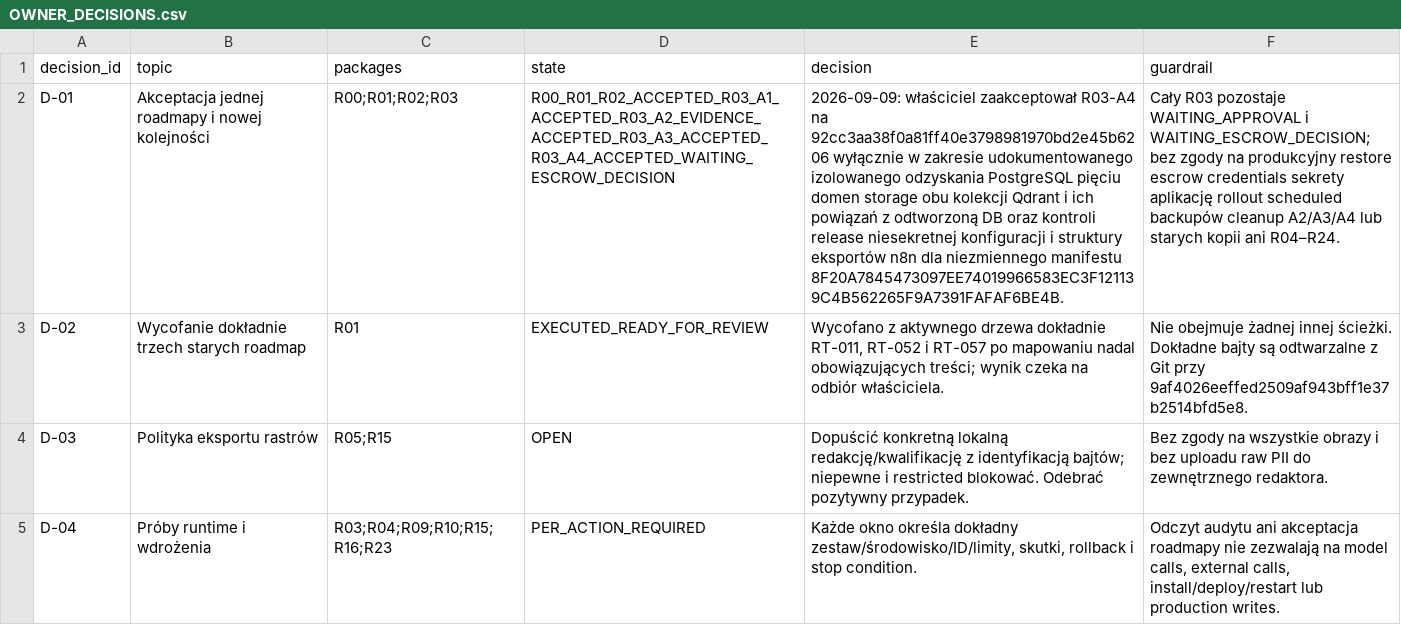
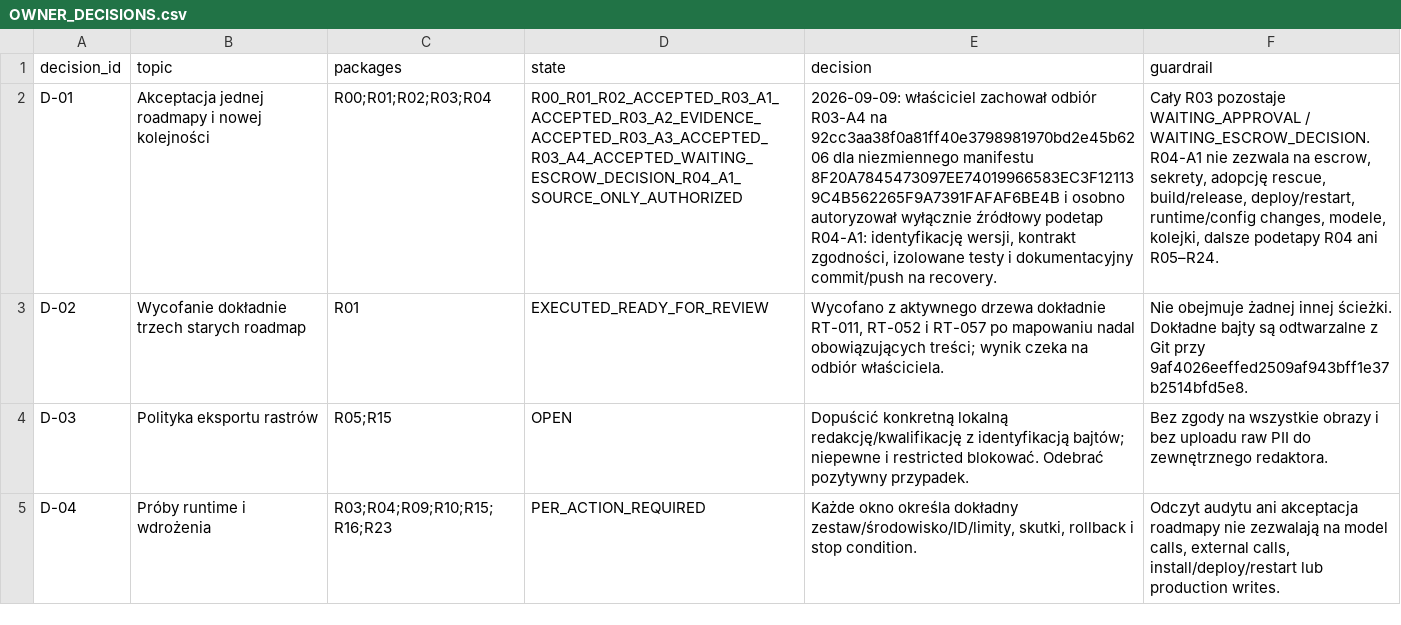
Before and after one commit to domlap94-star/ai-lab-core, a CSV file: docs/recovery/OWNER_DECISIONS.csv, drawn as a sheet; only a part is shown; the diff names each change by its address in the sheet, - before the commit and + after, or states it on an @@ line.

Commit message:
Start R04-A1 version identity source work

```diff
--- a/docs/recovery/OWNER_DECISIONS.csv
+++ b/docs/recovery/OWNER_DECISIONS.csv
-C2 (packages): R00;R01;R02;R03
+C2 (packages): R00;R01;R02;R03;R04
-D2 (state): R00_R01_R02_ACCEPTED_R03_A1_ACCEPTED_R03_A2_EVIDENCE_ACCEPTED_R03_A3_ACCEPTED_R03_A4_ACCEPTED_WAITING_ESCROW_DECISION
+D2 (state): R00_R01_R02_ACCEPTED_R03_A1_ACCEPTED_R03_A2_EVIDENCE_ACCEPTED_R03_A3_ACCEPTED_R03_A4_ACCEPTED_WAITING_ESCROW_DECISION_R04_A1_SOURCE_ONLY_AUTHORIZED
-E2 (decision): 2026-09-09: właściciel zaakceptował R03-A4 na 92cc3aa38f0a81ff40e3798981970bd2e45b6206 wyłącznie w zakresie udokumentowanego izolowanego odzyskania PostgreSQL pięciu domen storage obu kolekcji Qdrant i ich powiązań z odtworzoną DB oraz kontroli release niesekretnej konfiguracji i struktury eksportów n8n dla niezmiennego manifestu 8F20A7845473097EE74019966583EC3F121139C4B562265F9A7391FAFAF6BE4B.
+E2 (decision): 2026-09-09: właściciel zachował odbiór R03-A4 na 92cc3aa38f0a81ff40e3798981970bd2e45b6206 dla niezmiennego manifestu 8F20A7845473097EE74019966583EC3F121139C4B562265F9A7391FAFAF6BE4B i osobno autoryzował wyłącznie źródłowy podetap R04-A1: identyfikację wersji, kontrakt zgodności, izolowane testy i dokumentacyjny commit/push na recovery.
-F2 (guardrail): …pozostaje WAITING_APPROVAL i WAITING_ESCROW_DECISION; bez zgody na produkcyjny restore escrow credentials sekrety aplikację rollout scheduled backupów cleanup A2/A3/A4 lub starych kopii ani R04–R24.
+F2 (guardrail): …pozostaje WAITING_APPROVAL / WAITING_ESCROW_DECISION. R04-A1 nie zezwala na escrow, sekrety, adopcję rescue, build/release, deploy/restart, runtime/config changes, modele, kolejki, dalsze podetapy R04 ani R05–R24.
```
Also changed, not shown: docs/recovery/PACKAGE_REGISTER.csv, 3 other files.
